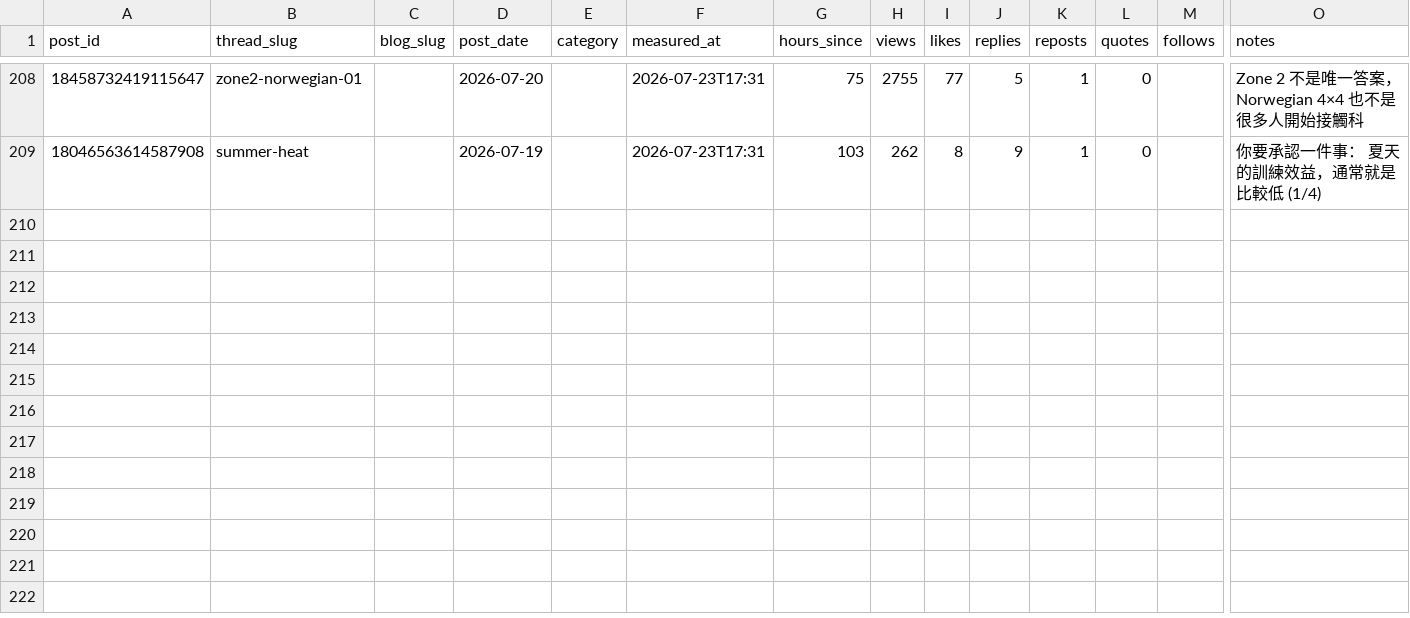
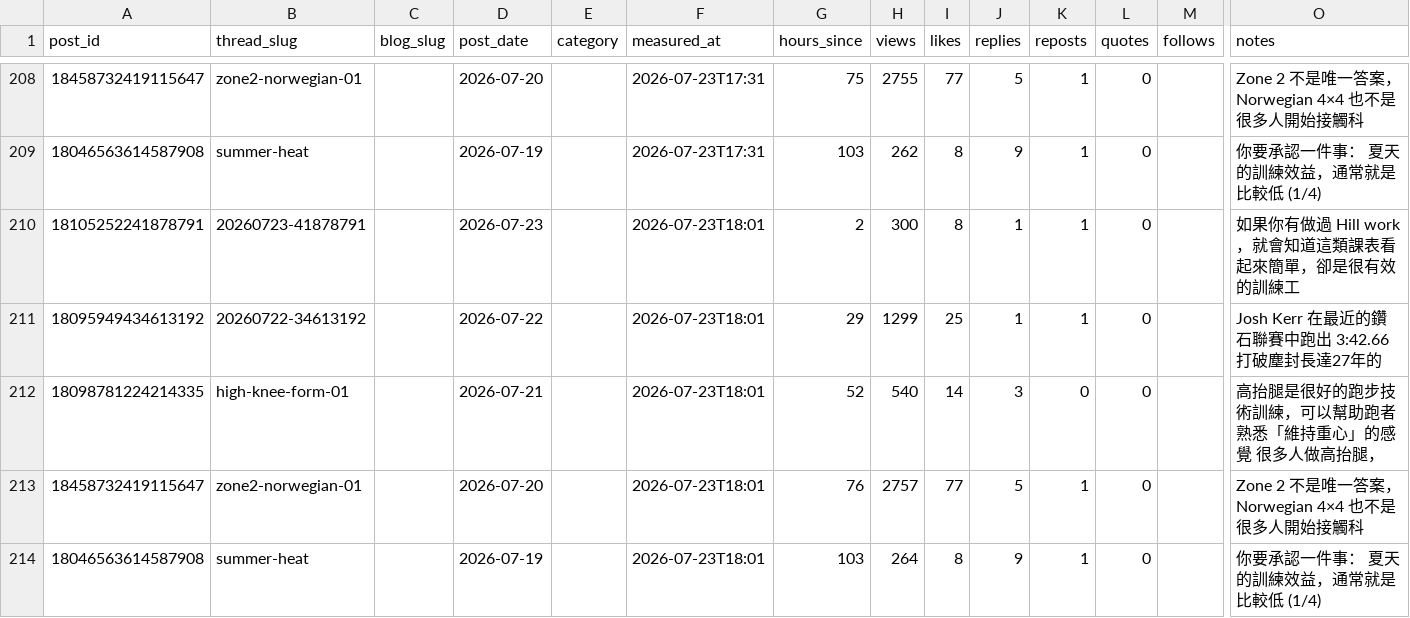
Before and after one commit to fafnerzhang/the-right-pace-analytics, a CSV file: threads/thread-metrics.csv, drawn as a sheet; only a part is shown, gaps mark what is left out; rows hold the shown columns only; the diff names each change by its address in the sheet, - before the commit and + after, or states it on an @@ line.

```diff
--- a/threads/thread-metrics.csv
+++ b/threads/thread-metrics.csv
+row 210: 18105252241878791 | 20260723-41878791 |  | 2026-07-23 |  | 2026-07-23T18:01 | 2 | 300 | 8 | 1 | 1 | 0 |  | 如果你有做過 Hill work，就會知道這類課表看起來簡單，卻是很有效的訓練工
+row 211: 18095949434613192 | 20260722-34613192 |  | 2026-07-22 |  | 2026-07-23T18:01 | 29 | 1299 | 25 | 1 | 1 | 0 |  | Josh Kerr 在最近的鑽石聯賽中跑出 3:42.66 打破塵封長達27年的
+row 212: 18098781224214335 | high-knee-form-01 |  | 2026-07-21 |  | 2026-07-23T18:01 | 52 | 540 | 14 | 3 | 0 | 0 |  | 高抬腿是很好的跑步技術訓練，可以幫助跑者熟悉「維持重心」的感覺 很多人做高抬腿，
+row 213: 18458732419115647 | zone2-norwegian-01 |  | 2026-07-20 |  | 2026-07-23T18:01 | 76 | 2757 | 77 | 5 | 1 | 0 |  | Zone 2 不是唯一答案，Norwegian 4×4 也不是 很多人開始接觸科
+row 214: 18046563614587908 | summer-heat |  | 2026-07-19 |  | 2026-07-23T18:01 | 103 | 264 | 8 | 9 | 1 | 0 |  | 你要承認一件事： 夏天的訓練效益，通常就是比較低 (1/4)
```
